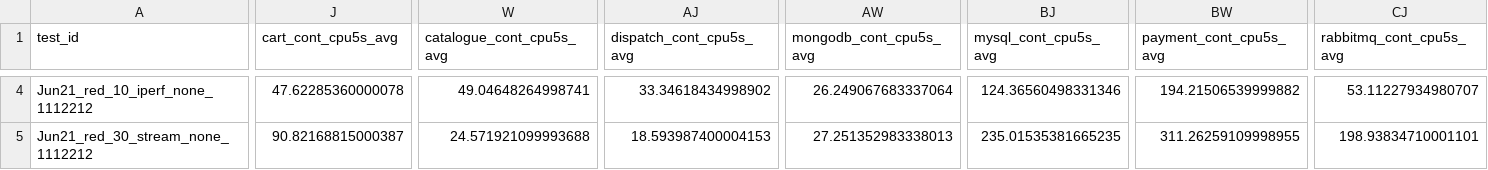
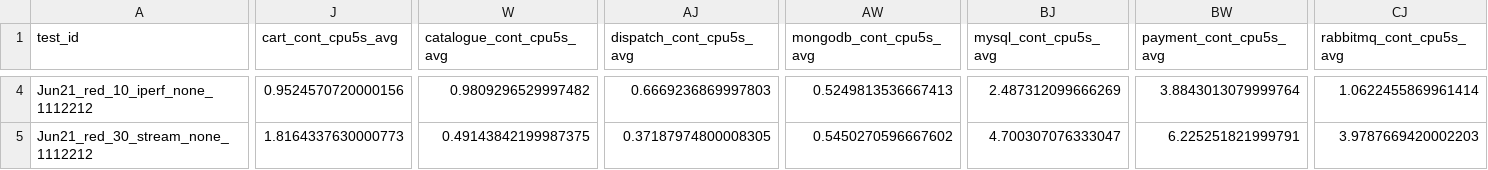
Before and after one commit to pengkang12/Adaptive_Microservice, a CSV file: training_data/bigtable.csv, drawn as a sheet; only a part is shown, gaps mark what is left out; the diff covers the shown part only; the diff names each change by its address in the sheet, - before the commit and + after, or states it on an @@ line.

```diff
--- a/training_data/bigtable.csv
+++ b/training_data/bigtable.csv
-J4 (cart_cont_cpu5s_avg): 47.62285360000078
+J4 (cart_cont_cpu5s_avg): 0.9524570720000156
-W4 (catalogue_cont_cpu5s_avg): 49.04648264998741
+W4 (catalogue_cont_cpu5s_avg): 0.9809296529997482
-AJ4 (dispatch_cont_cpu5s_avg): 33.34618434998902
+AJ4 (dispatch_cont_cpu5s_avg): 0.6669236869997803
-AW4 (mongodb_cont_cpu5s_avg): 26.249067683337064
+AW4 (mongodb_cont_cpu5s_avg): 0.5249813536667413
-BJ4 (mysql_cont_cpu5s_avg): 124.36560498331346
+BJ4 (mysql_cont_cpu5s_avg): 2.487312099666269
-BW4 (payment_cont_cpu5s_avg): 194.21506539999882
+BW4 (payment_cont_cpu5s_avg): 3.8843013079999764
-CJ4 (rabbitmq_cont_cpu5s_avg): 53.11227934980707
+CJ4 (rabbitmq_cont_cpu5s_avg): 1.0622455869961414
-J5 (cart_cont_cpu5s_avg): 90.82168815000387
+J5 (cart_cont_cpu5s_avg): 1.8164337630000773
-W5 (catalogue_cont_cpu5s_avg): 24.571921099993688
+W5 (catalogue_cont_cpu5s_avg): 0.49143842199987375
-AJ5 (dispatch_cont_cpu5s_avg): 18.593987400004153
+AJ5 (dispatch_cont_cpu5s_avg): 0.37187974800008305
-AW5 (mongodb_cont_cpu5s_avg): 27.251352983338013
+AW5 (mongodb_cont_cpu5s_avg): 0.5450270596667602
-BJ5 (mysql_cont_cpu5s_avg): 235.01535381665235
+BJ5 (mysql_cont_cpu5s_avg): 4.700307076333047
-BW5 (payment_cont_cpu5s_avg): 311.26259109998955
+BW5 (payment_cont_cpu5s_avg): 6.225251821999791
-CJ5 (rabbitmq_cont_cpu5s_avg): 198.93834710001101
+CJ5 (rabbitmq_cont_cpu5s_avg): 3.9787669420002203
```
Also changed, not shown: 58 edited cells elsewhere in this file.
